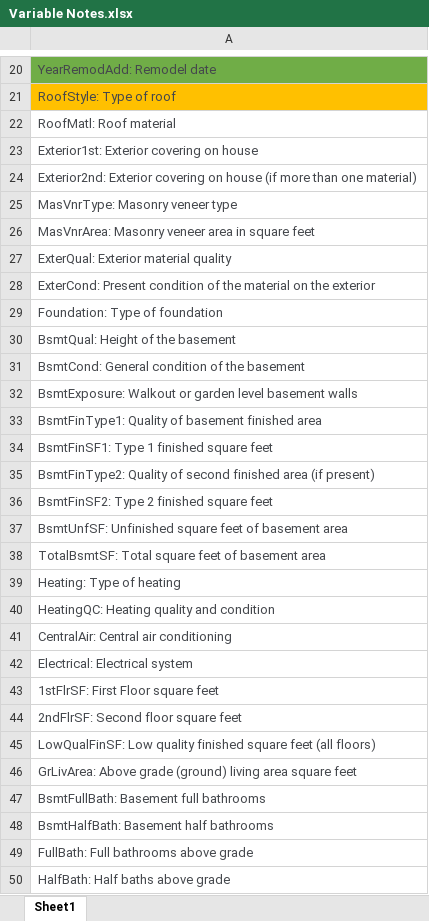
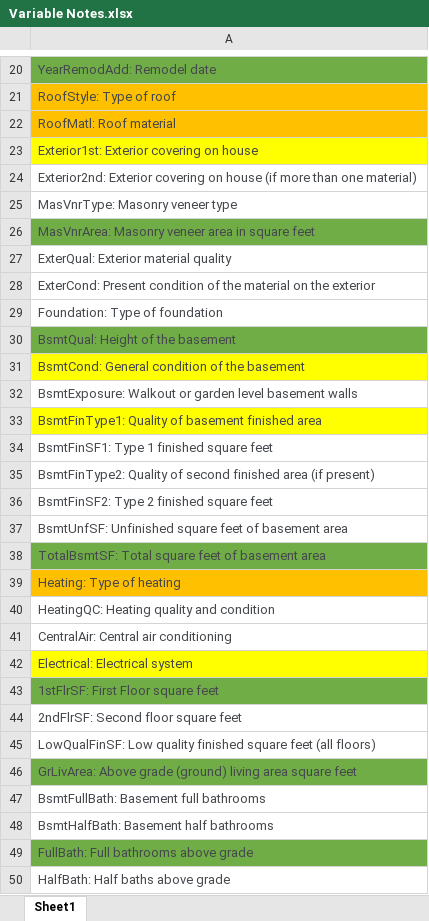
Before and after one commit to narenakurati/stats_101c_final_project, an Excel workbook: Variable Notes.xlsx, sheet Sheet1, drawn as a sheet; only a part is shown, gaps mark what is left out; values as stored, in another font and other column widths than the file's, no borders; the diff covers the shown part only; the diff names each change by its address in the sheet, - before the commit and + after, or states it on an @@ line.

```diff
--- a/Variable Notes.xlsx (sheet Sheet1)
+++ b/Variable Notes.xlsx (sheet Sheet1)
-A22 fill: none
+A22 fill: #FFC000
-A23 fill: none
+A23 fill: #FFFF00
-A26 fill: none
+A26 fill: #70AD47
-A30 fill: none
+A30 fill: #70AD47
-A31 fill: none
+A31 fill: #FFFF00
-A33 fill: none
+A33 fill: #FFFF00
-A38 fill: none
+A38 fill: #70AD47
-A39 fill: none
+A39 fill: #FFC000
-A42 fill: none
+A42 fill: #FFFF00
-A43 fill: none
+A43 fill: #70AD47
-A46 fill: none
+A46 fill: #70AD47
-A49 fill: none
+A49 fill: #70AD47
```
Also changed, not shown: cell formats elsewhere in this sheet, 2 other files.
